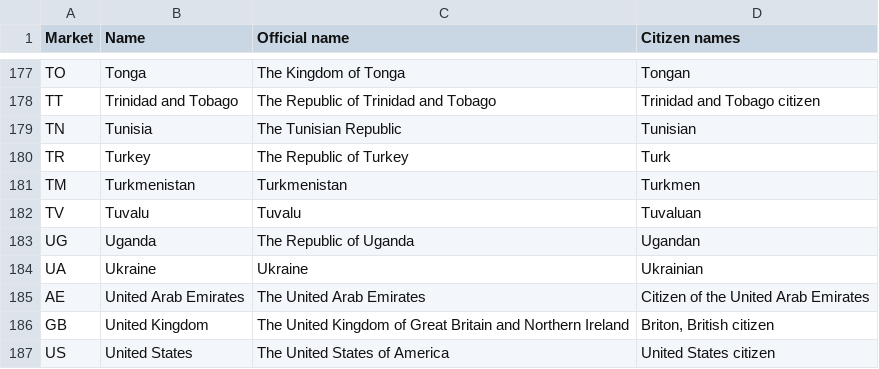
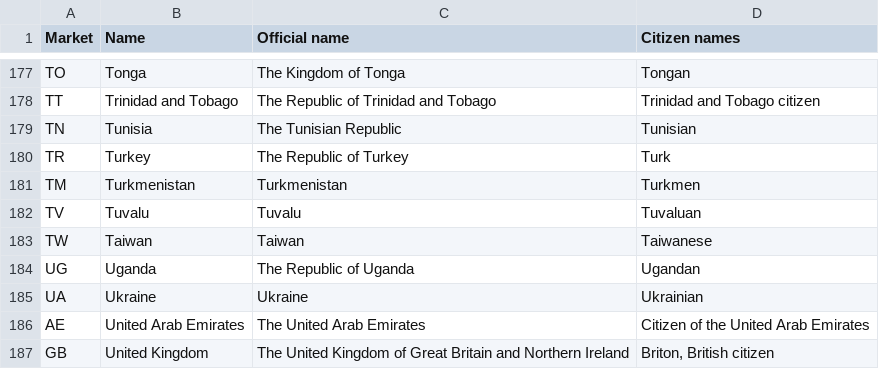
Before and after one commit to uktrade/export-support, a CSV file: export_support/core/data/FCDO_Geographical_Names_Index-2021-3-31.csv, drawn as a sheet; only a part is shown, gaps mark what is left out; the shorter side is filled out with more unchanged rows.

Commit message:
Adding Taiwan to Markets list

```diff
--- a/export_support/core/data/FCDO_Geographical_Names_Index-2021-3-31.csv
+++ b/export_support/core/data/FCDO_Geographical_Names_Index-2021-3-31.csv
@@ -182,2 +182,3 @@ TM,Turkmenistan,Turkmenistan,Turkmen
 TV,Tuvalu,Tuvalu,Tuvaluan
+TW,Taiwan,Taiwan,Taiwanese
 UG,Uganda,The Republic of Uganda,Ugandan
```
Also changed, not shown: 1 other file.
